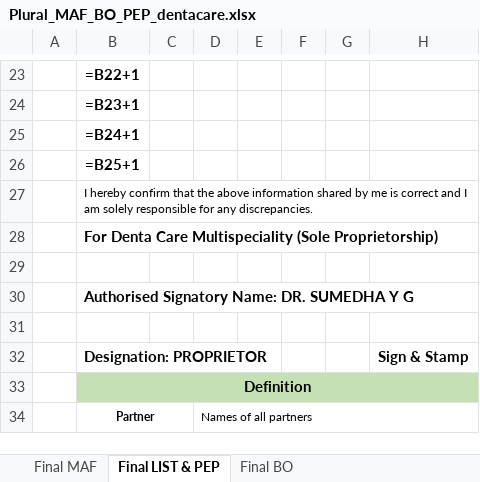
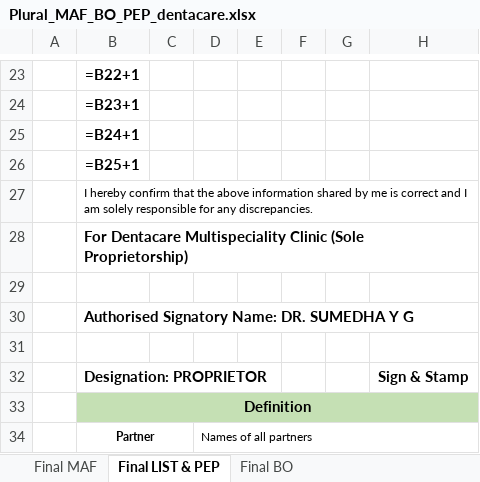
Before and after one commit to pratyushraj/dentalcrm, an Excel workbook: private/docs/kyc/dentacare/Plural_MAF_BO_PEP_dentacare.xlsx, sheet Final LIST & PEP, drawn as a sheet; only a part is shown, gaps mark what is left out; values as stored, in another font and other column widths than the file's, no borders; formulas without a stored value are shown as written; the diff names each change by its address in the sheet, - before the commit and + after, or states it on an @@ line.

Commit message:
feat(underwriting): record Dr. Sumedha signed dossier and update legal name to Dentacare Multispeciality Clinic

```diff
--- a/private/docs/kyc/dentacare/Plural_MAF_BO_PEP_dentacare.xlsx (sheet Final LIST & PEP)
+++ b/private/docs/kyc/dentacare/Plural_MAF_BO_PEP_dentacare.xlsx (sheet Final LIST & PEP)
-B28: For Denta Care Multispeciality (Sole Proprietorship)
+B28: For Dentacare Multispeciality Clinic (Sole Proprietorship)
```
Also changed, not shown: sheet Final MAF, sheet Final BO, 3 other files.
